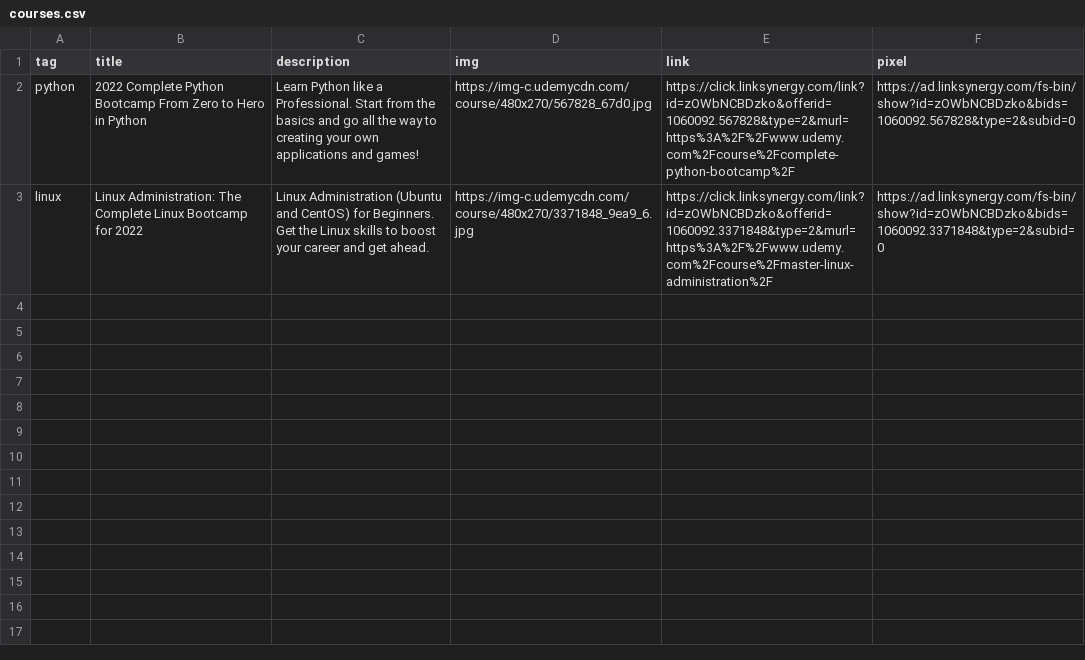
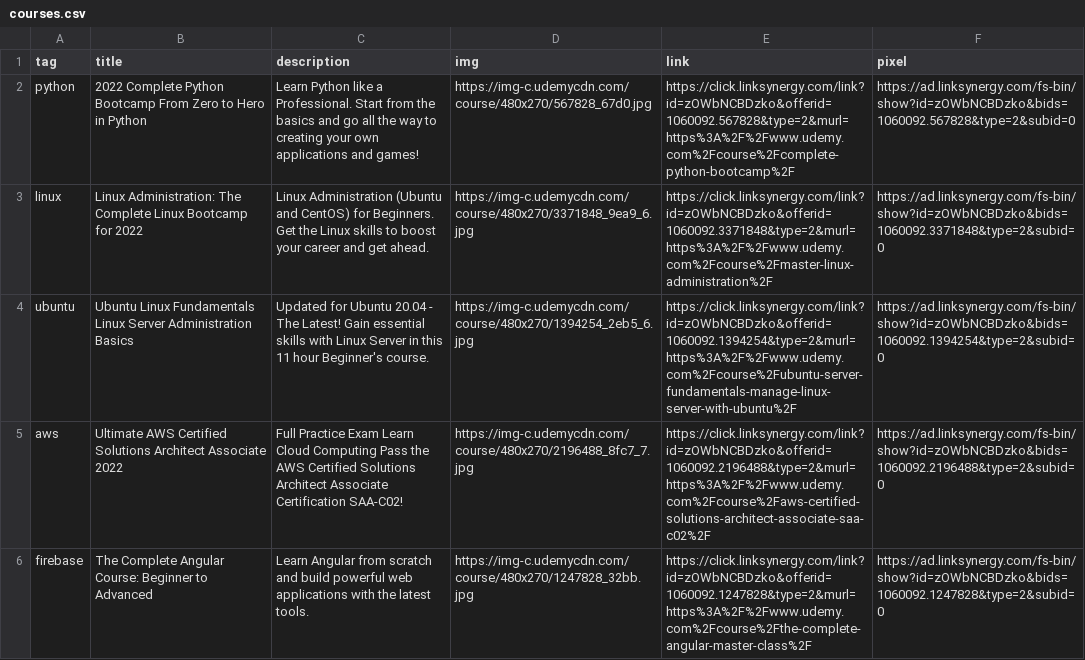
Before and after one commit to CloudBytes-Academy/CloudBytes.dev, a CSV file: resources/courses.csv, drawn as a sheet; the diff names each change by its address in the sheet, - before the commit and + after, or states it on an @@ line.

Commit message:
NEW: Courses added

```diff
--- a/resources/courses.csv
+++ b/resources/courses.csv
+row 4: ubuntu | Ubuntu Linux Fundamentals Linux Server Administration Basics | Updated for Ubuntu 20.04 - The Latest! Gain essential skills with Linux Server in this 11 hour Beginner's course. | https://img-c.udemycdn.com/course/480x270/1394254_2eb5_6.jpg | https://click.linksynergy.com/link?id=zOWbNCBDzko&offerid=1060092.1394254&type=2&murl=https%3A%2F%2Fwww.udemy.com%2Fcourse%2Fubuntu-server-fundamentals-manage-linux-server-with-ubuntu%2F | https://ad.linksynergy.com/fs-bin/show?id=zOWbNCBDzko&bids=1060092.1394254&type=2&subid=0
+row 5: aws | Ultimate AWS Certified Solutions Architect Associate 2022 | Full Practice Exam Learn Cloud Computing Pass the AWS Certified Solutions Architect Associate Certification SAA-C02! | https://img-c.udemycdn.com/course/480x270/2196488_8fc7_7.jpg | https://click.linksynergy.com/link?id=zOWbNCBDzko&offerid=1060092.2196488&type=2&murl=https%3A%2F%2Fwww.udemy.com%2Fcourse%2Faws-certified-solutions-architect-associate-saa-c02%2F | https://ad.linksynergy.com/fs-bin/show?id=zOWbNCBDzko&bids=1060092.2196488&type=2&subid=0
+row 6: firebase | The Complete Angular Course: Beginner to Advanced | Learn Angular from scratch and build powerful web applications with the latest tools. | https://img-c.udemycdn.com/course/480x270/1247828_32bb.jpg | https://click.linksynergy.com/link?id=zOWbNCBDzko&offerid=1060092.1247828&type=2&murl=https%3A%2F%2Fwww.udemy.com%2Fcourse%2Fthe-complete-angular-master-class%2F | https://ad.linksynergy.com/fs-bin/show?id=zOWbNCBDzko&bids=1060092.1247828&type=2&subid=0
```
